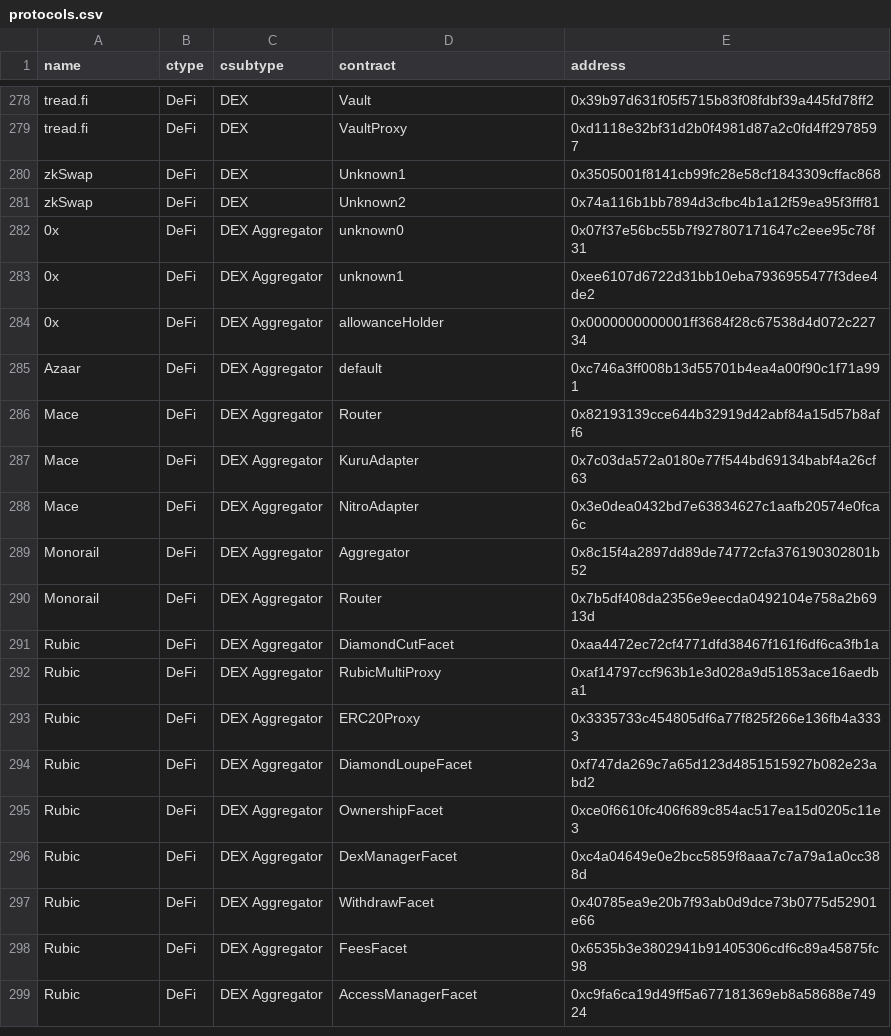
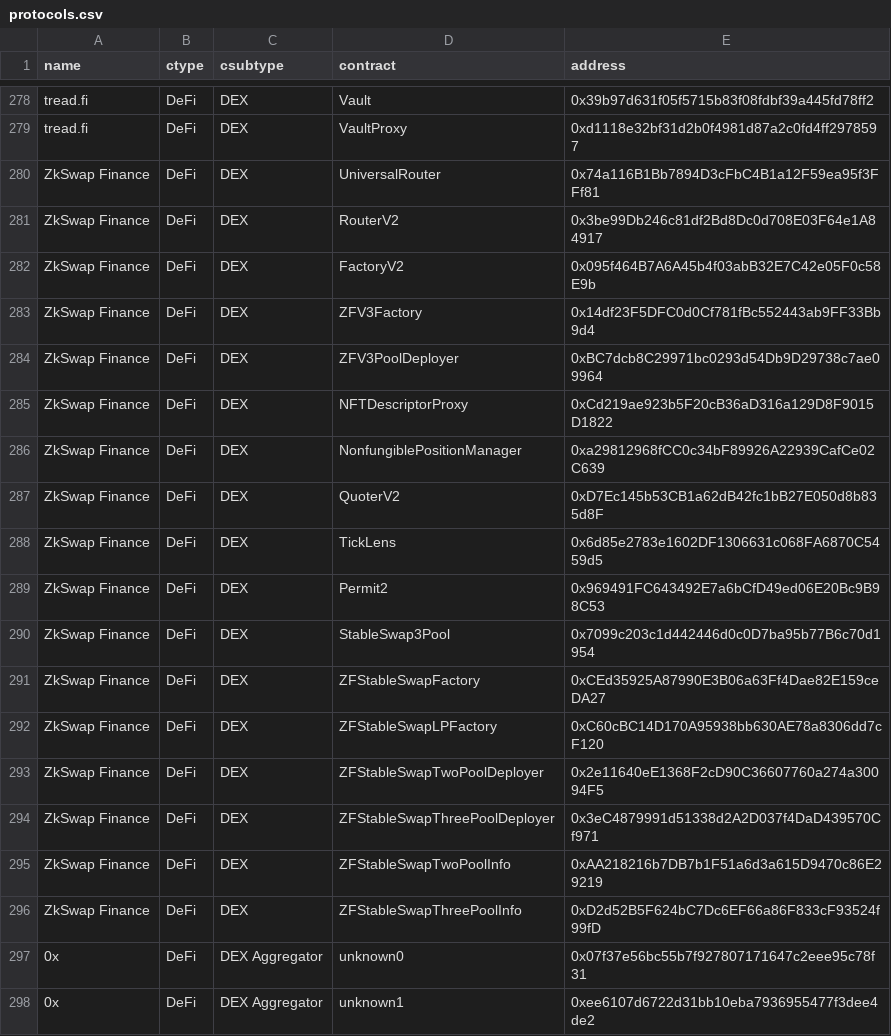
Before and after one commit to monad-developers/protocols, a CSV file: protocols.csv, drawn as a sheet; only a part is shown, gaps mark what is left out; the shorter side is filled out with more unchanged rows.

Commit message:
Update protocols.csv
Update contract address for zkSwap Finance

```diff
--- a/protocols.csv
+++ b/protocols.csv
@@ -279,4 +279,19 @@ tread.fi,DeFi,DEX,Vault,0x39b97d631f05f5715b83f08fdbf39a445fd78ff2
 tread.fi,DeFi,DEX,VaultProxy,0xd1118e32bf31d2b0f4981d87a2c0fd4ff2978597
-zkSwap,DeFi,DEX,Unknown1,0x3505001f8141cb99fc28e58cf1843309cffac868
-zkSwap,DeFi,DEX,Unknown2,0x74a116b1bb7894d3cfbc4b1a12f59ea95f3fff81
+ZkSwap Finance,DeFi,DEX,UniversalRouter,0x74a116B1Bb7894D3cFbC4B1a12F59ea95f3FFf81
+ZkSwap Finance,DeFi,DEX,RouterV2,0x3be99Db246c81df2Bd8Dc0d708E03F64e1A84917
+ZkSwap Finance,DeFi,DEX,FactoryV2,0x095f464B7A6A45b4f03abB32E7C42e05F0c58E9b
+ZkSwap Finance,DeFi,DEX,ZFV3Factory,0x14df23F5DFC0d0Cf781fBc552443ab9FF33Bb9d4
+ZkSwap Finance,DeFi,DEX,ZFV3PoolDeployer,0xBC7dcb8C29971bc0293d54Db9D29738c7ae09964
+ZkSwap Finance,DeFi,DEX,NFTDescriptorProxy,0xCd219ae923b5F20cB36aD316a129D8F9015D1822
+ZkSwap Finance,DeFi,DEX,NonfungiblePositionManager,0xa29812968fCC0c34bF89926A22939CafCe02C639
+ZkSwap Finance,DeFi,DEX,QuoterV2,0xD7Ec145b53CB1a62dB42fc1bB27E050d8b835d8F
+ZkSwap Finance,DeFi,DEX,TickLens,0x6d85e2783e1602DF1306631c068FA6870C5459d5
+ZkSwap Finance,DeFi,DEX,Permit2,0x969491FC643492E7a6bCfD49ed06E20Bc9B98C53
+ZkSwap Finance,DeFi,DEX,StableSwap3Pool,0x7099c203c1d442446d0c0D7ba95b77B6c70d1954
+ZkSwap Finance,DeFi,DEX,ZFStableSwapFactory,0xCEd35925A87990E3B06a63Ff4Dae82E159ceDA27
+ZkSwap Finance,DeFi,DEX,ZFStableSwapLPFactory,0xC60cBC14D170A95938bb630AE78a8306dd7cF120
+ZkSwap Finance,DeFi,DEX,ZFStableSwapTwoPoolDeployer,0x2e11640eE1368F2cD90C36607760a274a30094F5
+ZkSwap Finance,DeFi,DEX,ZFStableSwapThreePoolDeployer,0x3eC4879991d51338d2A2D037f4DaD439570Cf971
+ZkSwap Finance,DeFi,DEX,ZFStableSwapTwoPoolInfo,0xAA218216b7DB7b1F51a6d3a615D9470c86E29219
+ZkSwap Finance,DeFi,DEX,ZFStableSwapThreePoolInfo,0xD2d52B5F624bC7Dc6EF66a86F833cF93524f99fD
 0x,DeFi,DEX Aggregator,unknown0,0x07f37e56bc55b7f927807171647c2eee95c78f31
```
